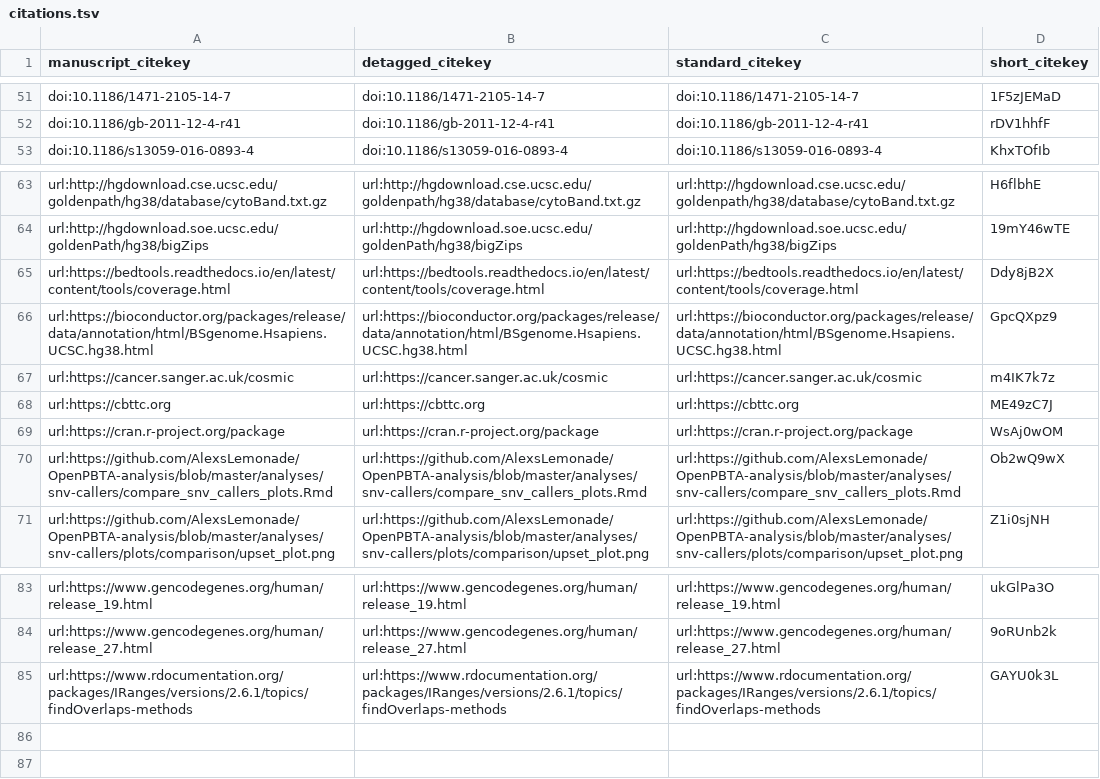
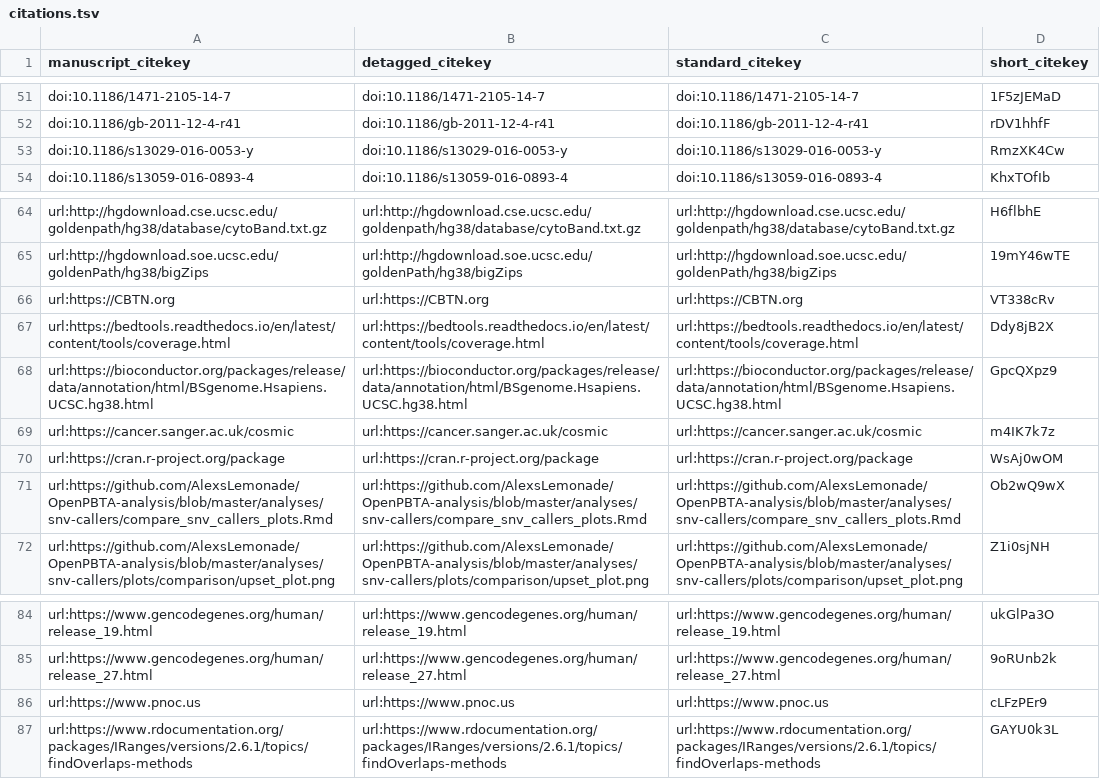
Before and after one commit to AlexsLemonade/OpenPBTA-manuscript, a TSV file: citations.tsv, drawn as a sheet; only a part is shown, gaps mark what is left out.

Commit message:
Merge pull request #126 from AlexsLemonade/update-hist-mb-methods [ci skip]
This build is based on
https://github.com/AlexsLemonade/OpenPBTA-manuscript/commit/00d059701f795fbfc8e7335d8c525641669103c9.

This commit was created by the following CI build and job:
https://github.com/AlexsLemonade/OpenPBTA-manuscript/commit/00d059701f795fbfc8e7335d8c525641669103c9/checks
https://github.com/AlexsLemonade/OpenPBTA-manuscript/runs/277150432

```diff
--- a/citations.tsv
+++ b/citations.tsv
@@ -52,2 +52,3 @@ doi:10.1186/1471-2105-14-7	doi:10.1186/1471-2105-14-7	doi:10.1186/1471-2105-14-7
 doi:10.1186/gb-2011-12-4-r41	doi:10.1186/gb-2011-12-4-r41	doi:10.1186/gb-2011-12-4-r41	rDV1hhfF
+doi:10.1186/s13029-016-0053-y	doi:10.1186/s13029-016-0053-y	doi:10.1186/s13029-016-0053-y	RmzXK4Cw
 doi:10.1186/s13059-016-0893-4	doi:10.1186/s13059-016-0893-4	doi:10.1186/s13059-016-0893-4	KhxTOfIb
@@ -64,2 +65,3 @@ url:http://hgdownload.cse.ucsc.edu/goldenpath/hg38/database/cytoBand.txt.gz	url:
 url:http://hgdownload.soe.ucsc.edu/goldenPath/hg38/bigZips	url:http://hgdownload.soe.ucsc.edu/goldenPath/hg38/bigZips	url:http://hgdownload.soe.ucsc.edu/goldenPath/hg38/bigZips	19mY46wTE
+url:https://CBTN.org	url:https://CBTN.org	url:https://CBTN.org	VT338cRv
 url:https://bedtools.readthedocs.io/en/latest/content/tools/coverage.html	url:https://bedtools.readthedocs.io/en/latest/content/tools/coverage.html	url:https://bedtools.readthedocs.io/en/latest/content/tools/coverage.html	Ddy8jB2X
@@ -67,3 +69,2 @@ url:https://bioconductor.org/packages/release/data/annotation/html/BSgenome.Hsap
 url:https://cancer.sanger.ac.uk/cosmic	url:https://cancer.sanger.ac.uk/cosmic	url:https://cancer.sanger.ac.uk/cosmic	m4IK7k7z
-url:https://cbttc.org	url:https://cbttc.org	url:https://cbttc.org	ME49zC7J
 url:https://cran.r-project.org/package	url:https://cran.r-project.org/package	url:https://cran.r-project.org/package	WsAj0wOM
@@ -84,2 +85,3 @@ url:https://www.gencodegenes.org/human/release_19.html	url:https://www.gencodege
 url:https://www.gencodegenes.org/human/release_27.html	url:https://www.gencodegenes.org/human/release_27.html	url:https://www.gencodegenes.org/human/release_27.html	9oRUnb2k
+url:https://www.pnoc.us	url:https://www.pnoc.us	url:https://www.pnoc.us	cLFzPEr9
 url:https://www.rdocumentation.org/packages/IRanges/versions/2.6.1/topics/findOverlaps-methods	url:https://www.rdocumentation.org/packages/IRanges/versions/2.6.1/topics/findOverlaps-methods	url:https://www.rdocumentation.org/packages/IRanges/versions/2.6.1/topics/findOverlaps-methods	GAYU0k3L
```
Also changed, not shown: 6 other files.
